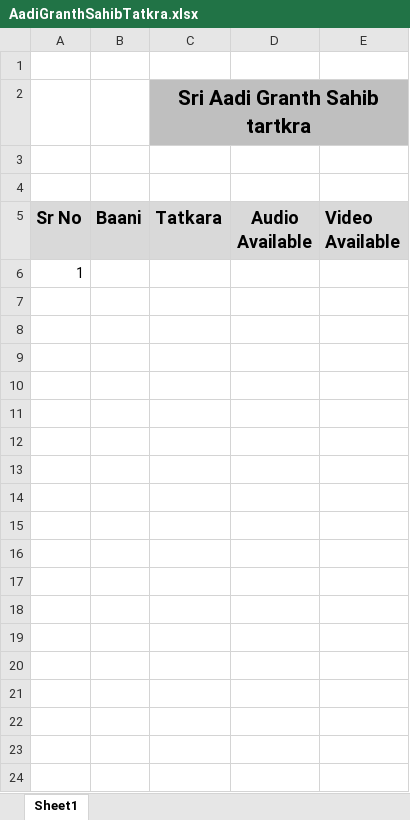
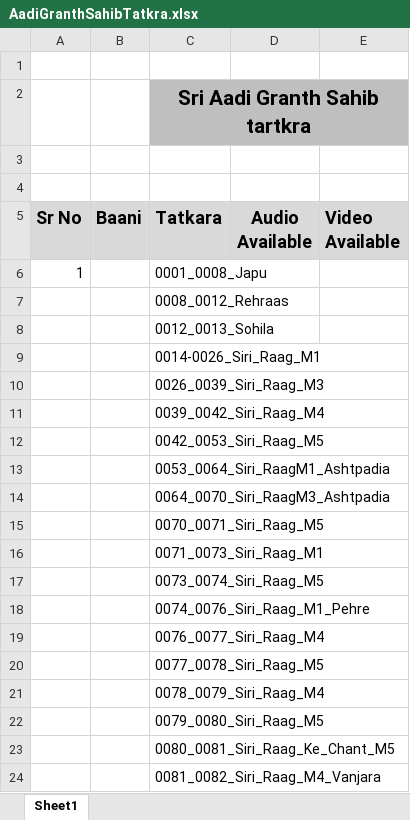
Before and after one commit to MengSandeep/AadiGranth, an Excel workbook: AadiGranthSahibTatkra.xlsx, sheet Sheet1, drawn as a sheet; only a part is shown; values as stored, in another font and other column widths than the file's, no borders; the diff covers the shown part only; the diff names each change by its address in the sheet, - before the commit and + after, or states it on an @@ line.

Commit message:
Added english tatkra

```diff
--- a/AadiGranthSahibTatkra.xlsx (sheet Sheet1)
+++ b/AadiGranthSahibTatkra.xlsx (sheet Sheet1)
-C6 (Tatkara): (empty)
+C6 (Tatkara): 0001_0008_Japu
+row 7:  |  | 0008_0012_Rehraas
+row 8:  |  | 0012_0013_Sohila
+row 9:  |  | 0014-0026_Siri_Raag_M1
+row 10:  |  | 0026_0039_Siri_Raag_M3
+row 11:  |  | 0039_0042_Siri_Raag_M4
+row 12:  |  | 0042_0053_Siri_Raag_M5
+row 13:  |  | 0053_0064_Siri_RaagM1_Ashtpadia
+row 14:  |  | 0064_0070_Siri_RaagM3_Ashtpadia
+row 15:  |  | 0070_0071_Siri_Raag_M5
+row 16:  |  | 0071_0073_Siri_Raag_M1
+row 17:  |  | 0073_0074_Siri_Raag_M5
+row 18:  |  | 0074_0076_Siri_Raag_M1_Pehre
+row 19:  |  | 0076_0077_Siri_Raag_M4
+row 20:  |  | 0077_0078_Siri_Raag_M5
+row 21:  |  | 0078_0079_Siri_Raag_M4
+row 22:  |  | 0079_0080_Siri_Raag_M5
+row 23:  |  | 0080_0081_Siri_Raag_Ke_Chant_M5
+row 24:  |  | 0081_0082_Siri_Raag_M4_Vanjara
```
Also changed, not shown: 558 added rows elsewhere in this sheet.
